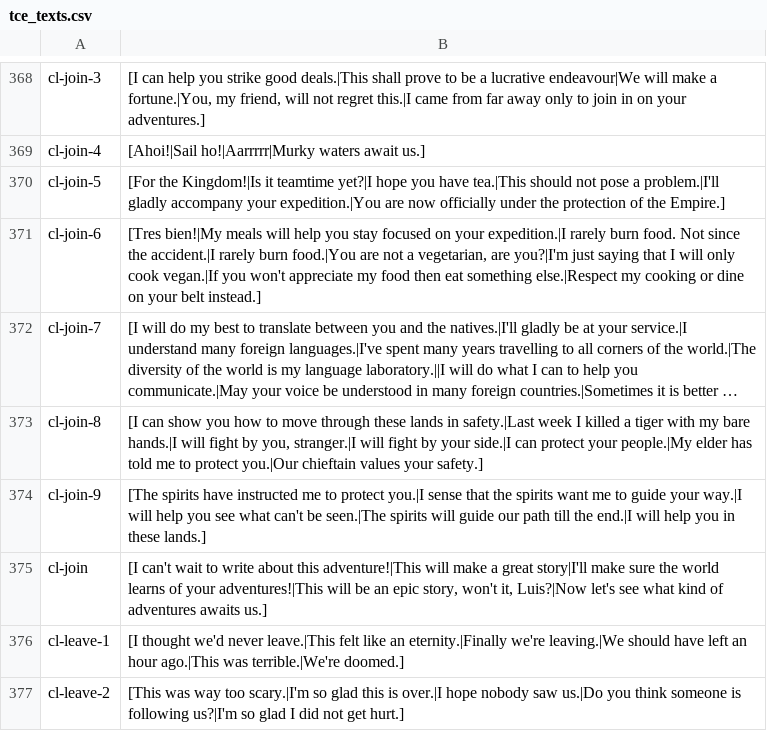
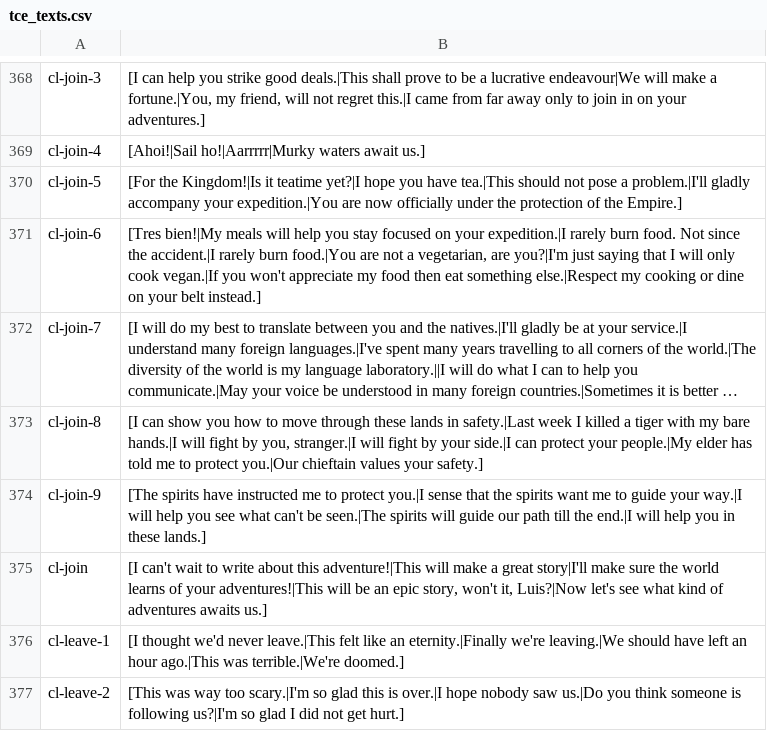
Before and after one commit to Maschinen-Mensch/curiousexpedition, a CSV file: tce_texts.csv, drawn as a sheet; only a part is shown, gaps mark what is left out; long unchanged cells end in ….

```diff
--- a/tce_texts.csv
+++ b/tce_texts.csv
@@ -369,3 +369,3 @@
 "cl-join-4","[Ahoi!|Sail ho!|Aarrrrr|Murky waters await us.]"
-"cl-join-5","[For the Kingdom!|Is it teamtime yet?|I hope you have tea.|This should not pose a problem.|I'll gladly accompany your expedition.|You are now officially under the protection of the Empire.]"
+"cl-join-5","[For the Kingdom!|Is it teatime yet?|I hope you have tea.|This should not pose a problem.|I'll gladly accompany your expedition.|You are now officially under the protection of the Empire.]"
 "cl-join-6","[Tres bien!|My meals will help you stay focused on your expedition.|I rarely burn food. Not since the accident.|I rarely burn food.|You are not a vegetarian, are you?|I'm just saying that I will only cook vegan.|If you won't appreciate my food then eat something else.|Respect my cooking or dine on your belt instead.]"
```
Also changed, not shown: 27 other files.
